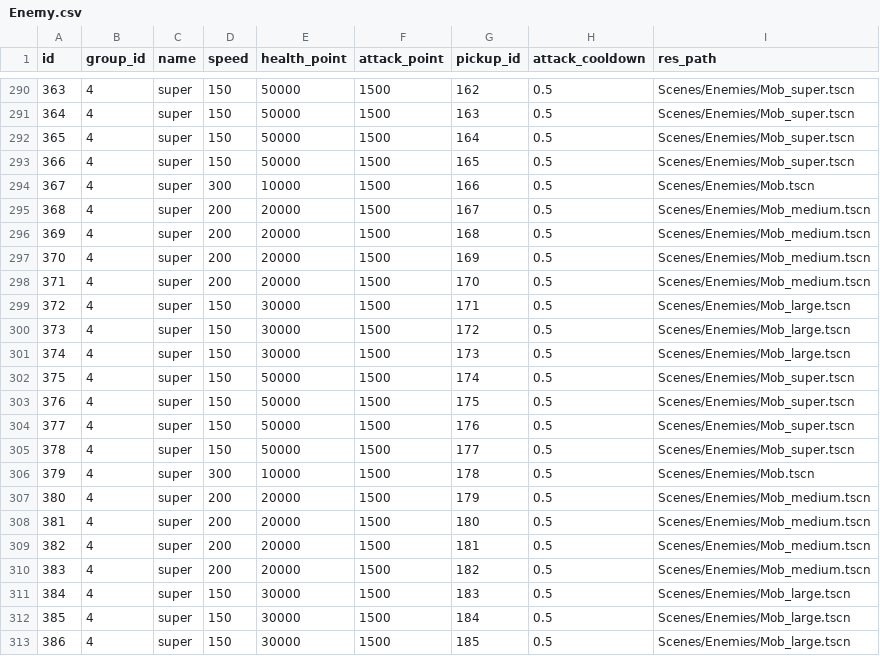
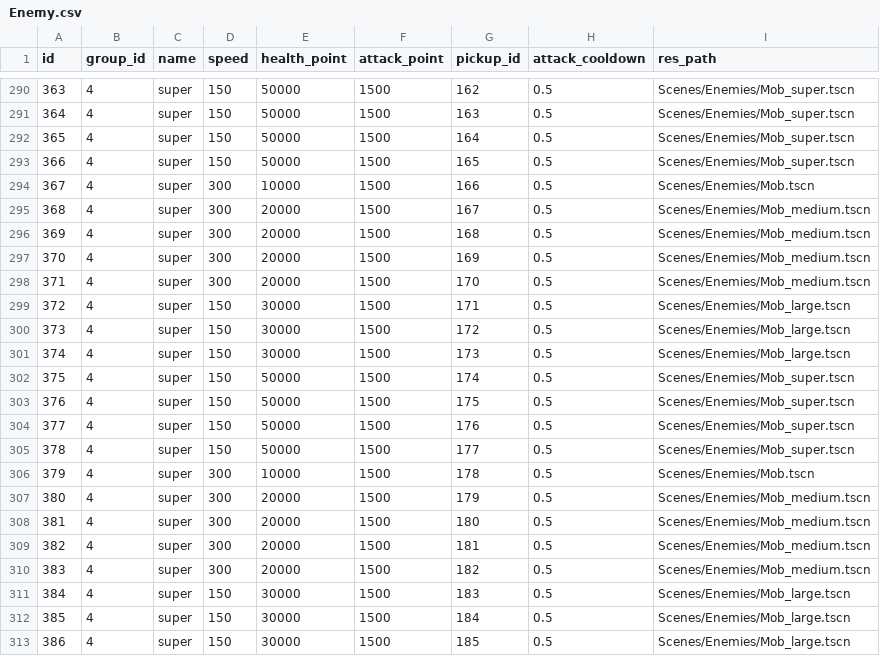
Before and after one commit to fuutou89/project_howmanyexcalibur, a CSV file: Game/datas/Enemy.csv, drawn as a sheet; only a part is shown, gaps mark what is left out; the diff covers the shown part only.

```diff
--- a/Game/datas/Enemy.csv
+++ b/Game/datas/Enemy.csv
@@ -294,6 +294,6 @@ id,group_id,name,speed,health_point,attack_point,pickup_id,attack_cooldown,res_p
 367,4,super,300,10000,1500,166,0.5,Scenes/Enemies/Mob.tscn
-368,4,super,200,20000,1500,167,0.5,Scenes/Enemies/Mob_medium.tscn
-369,4,super,200,20000,1500,168,0.5,Scenes/Enemies/Mob_medium.tscn
-370,4,super,200,20000,1500,169,0.5,Scenes/Enemies/Mob_medium.tscn
-371,4,super,200,20000,1500,170,0.5,Scenes/Enemies/Mob_medium.tscn
+368,4,super,300,20000,1500,167,0.5,Scenes/Enemies/Mob_medium.tscn
+369,4,super,300,20000,1500,168,0.5,Scenes/Enemies/Mob_medium.tscn
+370,4,super,300,20000,1500,169,0.5,Scenes/Enemies/Mob_medium.tscn
+371,4,super,300,20000,1500,170,0.5,Scenes/Enemies/Mob_medium.tscn
 372,4,super,150,30000,1500,171,0.5,Scenes/Enemies/Mob_large.tscn
@@ -306,6 +306,6 @@ id,group_id,name,speed,health_point,attack_point,pickup_id,attack_cooldown,res_p
 379,4,super,300,10000,1500,178,0.5,Scenes/Enemies/Mob.tscn
-380,4,super,200,20000,1500,179,0.5,Scenes/Enemies/Mob_medium.tscn
-381,4,super,200,20000,1500,180,0.5,Scenes/Enemies/Mob_medium.tscn
-382,4,super,200,20000,1500,181,0.5,Scenes/Enemies/Mob_medium.tscn
-383,4,super,200,20000,1500,182,0.5,Scenes/Enemies/Mob_medium.tscn
+380,4,super,300,20000,1500,179,0.5,Scenes/Enemies/Mob_medium.tscn
+381,4,super,300,20000,1500,180,0.5,Scenes/Enemies/Mob_medium.tscn
+382,4,super,300,20000,1500,181,0.5,Scenes/Enemies/Mob_medium.tscn
+383,4,super,300,20000,1500,182,0.5,Scenes/Enemies/Mob_medium.tscn
 384,4,super,150,30000,1500,183,0.5,Scenes/Enemies/Mob_large.tscn
```
Also changed, not shown: 17 edited cells elsewhere in this file, Game/datas/ExcaliburAttachment.csv, 36 other files.
